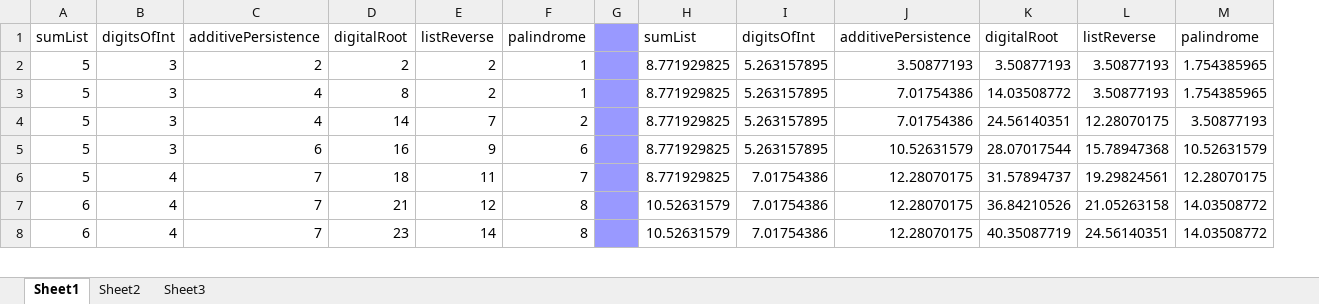
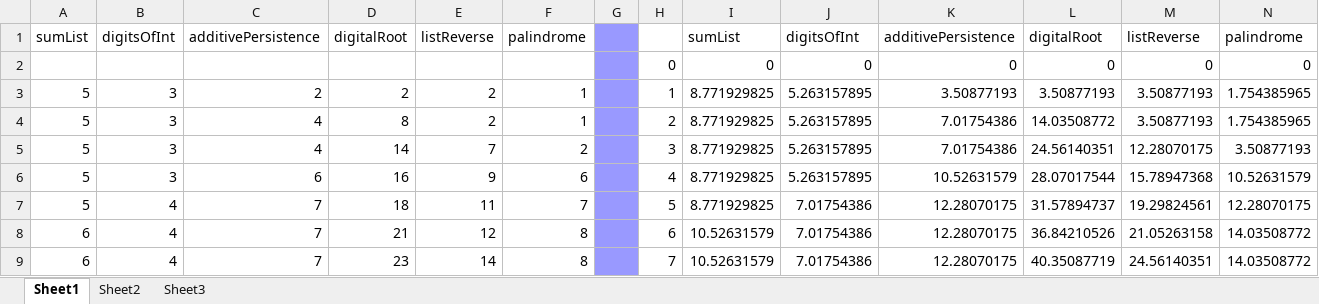
Before and after one commit to ChaoLiCSE/ERSP-PL, an Excel workbook: Win 2016/week 4 CDF analysis by type/result-problems.xlsx, sheet Sheet1, drawn as a sheet; only a part is shown; values as stored, in another font and other column widths than the file's, no borders; charts and pictures not drawn; addresses are those after the commit; the diff names each change by its address in the sheet, - before the commit and + after, or states it on an @@ line.

Commit message:
regenerate graph for hw1 CDF

```diff
--- a/Win 2016/week 4 CDF analysis by type/result-problems.xlsx (sheet Sheet1)
+++ b/Win 2016/week 4 CDF analysis by type/result-problems.xlsx (sheet Sheet1)
+column H, rows 3-9: 1 | 2 | 3 | 4 | 5 | 6 | 7
+row 2:  |  |  |  |  |  |  | 0 | 0 | 0 | 0 | 0 | 0 | 0
```
Also changed, not shown: formulas that keep their value, charts or pictures.
